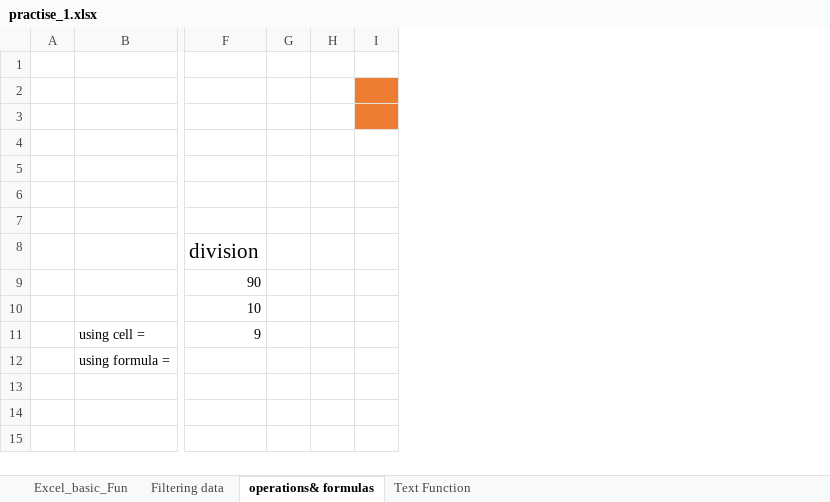
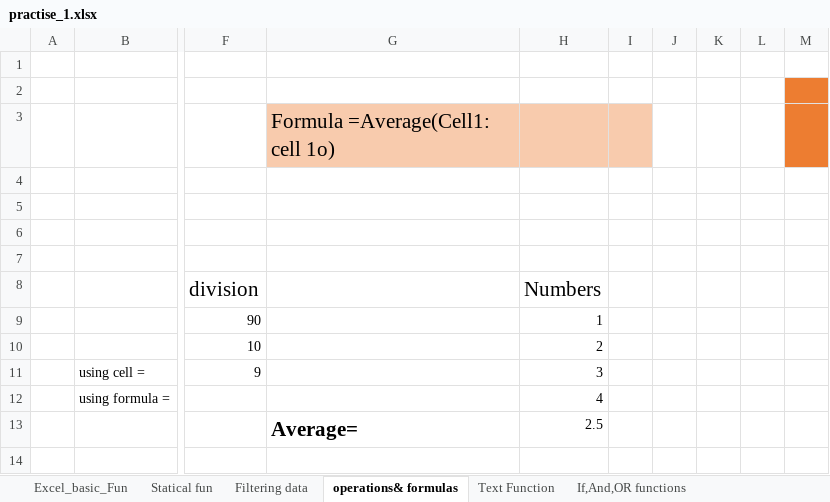
Before and after one commit to nikgavandhare/Excel_For_Data_Analyst, an Excel workbook: practise_1.xlsx, sheet operations& formulas, drawn as a sheet; only a part is shown, gaps mark what is left out; values as stored, in another font and other column widths than the file's, no borders; addresses are those after the commit; the diff names each change by its address in the sheet, - before the commit and + after, or states it on an @@ line.

Commit message:
new sheets added

```diff
--- a/practise_1.xlsx (sheet operations& formulas)
+++ b/practise_1.xlsx (sheet operations& formulas)
+sheet tab: Statical fun
+sheet tab: If,And,OR functions
+column G, rows 3-13: Formula =Average(Cell1: cell 1o) |  |  |  |  |  |  |  |  |  | Average=
+column H, rows 8-13: Numbers | 1 | 2 | 3 | 4 | 2.5
+column L, empty
+column M, empty
-K2:K3 fill: #ED7D31
+K2:K3 fill: none
-I3 fill: none
+I3 fill: #F8CBAD
```
Also changed, not shown: sheet Text Function, other sheet tabs, formulas that keep their value.
